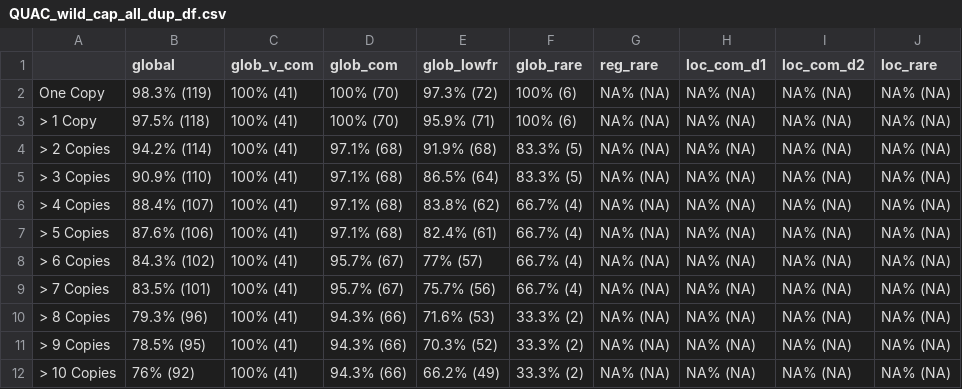
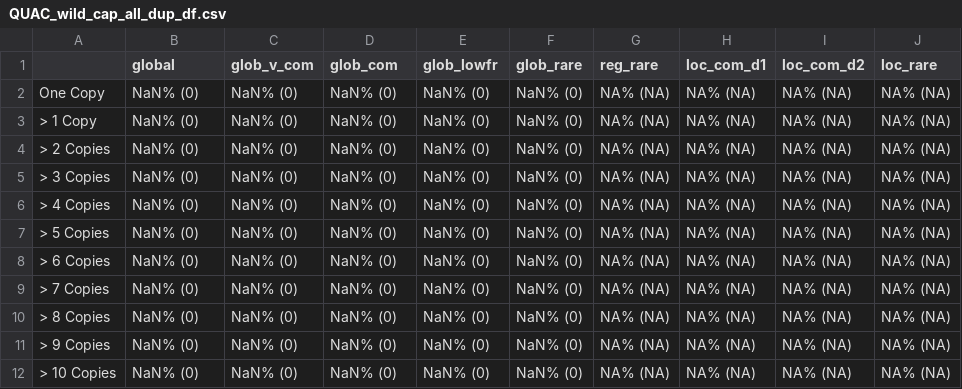
Before and after one commit to ekschumacher/QUAC_insitu_exsitu, a CSV file: QUAC_analyses/Results/Wild_Garden_Comparison/QUAC_wild_cap_all_dup_df.csv, drawn as a sheet.

```diff
--- a/QUAC_analyses/Results/Wild_Garden_Comparison/QUAC_wild_cap_all_dup_df.csv
+++ b/QUAC_analyses/Results/Wild_Garden_Comparison/QUAC_wild_cap_all_dup_df.csv
@@ -1,12 +1,12 @@
 "","global","glob_v_com","glob_com","glob_lowfr","glob_rare","reg_rare","loc_com_d1","loc_com_d2","loc_rare"
-"One Copy","98.3% (119)","100% (41)","100% (70)","97.3% (72)","100% (6)","NA% (NA)","NA% (NA)","NA% (NA)","NA% (NA)"
-"> 1 Copy","97.5% (118)","100% (41)","100% (70)","95.9% (71)","100% (6)","NA% (NA)","NA% (NA)","NA% (NA)","NA% (NA)"
-"> 2 Copies","94.2% (114)","100% (41)","97.1% (68)","91.9% (68)","83.3% (5)","NA% (NA)","NA% (NA)","NA% (NA)","NA% (NA)"
-"> 3 Copies","90.9% (110)","100% (41)","97.1% (68)","86.5% (64)","83.3% (5)","NA% (NA)","NA% (NA)","NA% (NA)","NA% (NA)"
-"> 4 Copies","88.4% (107)","100% (41)","97.1% (68)","83.8% (62)","66.7% (4)","NA% (NA)","NA% (NA)","NA% (NA)","NA% (NA)"
-"> 5 Copies","87.6% (106)","100% (41)","97.1% (68)","82.4% (61)","66.7% (4)","NA% (NA)","NA% (NA)","NA% (NA)","NA% (NA)"
-"> 6 Copies","84.3% (102)","100% (41)","95.7% (67)","77% (57)","66.7% (4)","NA% (NA)","NA% (NA)","NA% (NA)","NA% (NA)"
-"> 7 Copies","83.5% (101)","100% (41)","95.7% (67)","75.7% (56)","66.7% (4)","NA% (NA)","NA% (NA)","NA% (NA)","NA% (NA)"
-"> 8 Copies","79.3% (96)","100% (41)","94.3% (66)","71.6% (53)","33.3% (2)","NA% (NA)","NA% (NA)","NA% (NA)","NA% (NA)"
-"> 9 Copies","78.5% (95)","100% (41)","94.3% (66)","70.3% (52)","33.3% (2)","NA% (NA)","NA% (NA)","NA% (NA)","NA% (NA)"
-"> 10 Copies","76% (92)","100% (41)","94.3% (66)","66.2% (49)","33.3% (2)","NA% (NA)","NA% (NA)","NA% (NA)","NA% (NA)"
+"One Copy","NaN% (0)","NaN% (0)","NaN% (0)","NaN% (0)","NaN% (0)","NA% (NA)","NA% (NA)","NA% (NA)","NA% (NA)"
+"> 1 Copy","NaN% (0)","NaN% (0)","NaN% (0)","NaN% (0)","NaN% (0)","NA% (NA)","NA% (NA)","NA% (NA)","NA% (NA)"
+"> 2 Copies","NaN% (0)","NaN% (0)","NaN% (0)","NaN% (0)","NaN% (0)","NA% (NA)","NA% (NA)","NA% (NA)","NA% (NA)"
+"> 3 Copies","NaN% (0)","NaN% (0)","NaN% (0)","NaN% (0)","NaN% (0)","NA% (NA)","NA% (NA)","NA% (NA)","NA% (NA)"
+"> 4 Copies","NaN% (0)","NaN% (0)","NaN% (0)","NaN% (0)","NaN% (0)","NA% (NA)","NA% (NA)","NA% (NA)","NA% (NA)"
+"> 5 Copies","NaN% (0)","NaN% (0)","NaN% (0)","NaN% (0)","NaN% (0)","NA% (NA)","NA% (NA)","NA% (NA)","NA% (NA)"
+"> 6 Copies","NaN% (0)","NaN% (0)","NaN% (0)","NaN% (0)","NaN% (0)","NA% (NA)","NA% (NA)","NA% (NA)","NA% (NA)"
+"> 7 Copies","NaN% (0)","NaN% (0)","NaN% (0)","NaN% (0)","NaN% (0)","NA% (NA)","NA% (NA)","NA% (NA)","NA% (NA)"
+"> 8 Copies","NaN% (0)","NaN% (0)","NaN% (0)","NaN% (0)","NaN% (0)","NA% (NA)","NA% (NA)","NA% (NA)","NA% (NA)"
+"> 9 Copies","NaN% (0)","NaN% (0)","NaN% (0)","NaN% (0)","NaN% (0)","NA% (NA)","NA% (NA)","NA% (NA)","NA% (NA)"
+"> 10 Copies","NaN% (0)","NaN% (0)","NaN% (0)","NaN% (0)","NaN% (0)","NA% (NA)","NA% (NA)","NA% (NA)","NA% (NA)"
```
Also changed, not shown: 10 other files.
